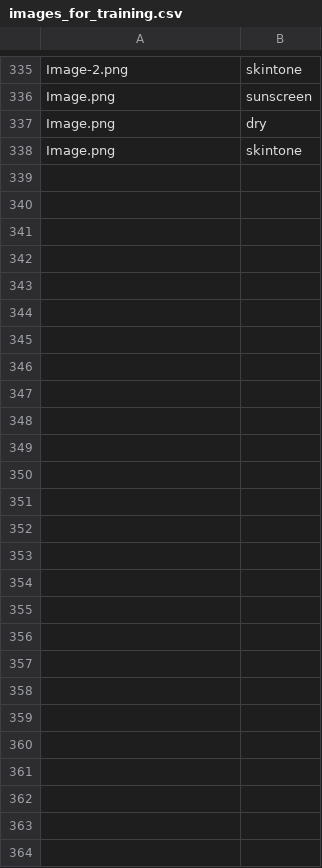
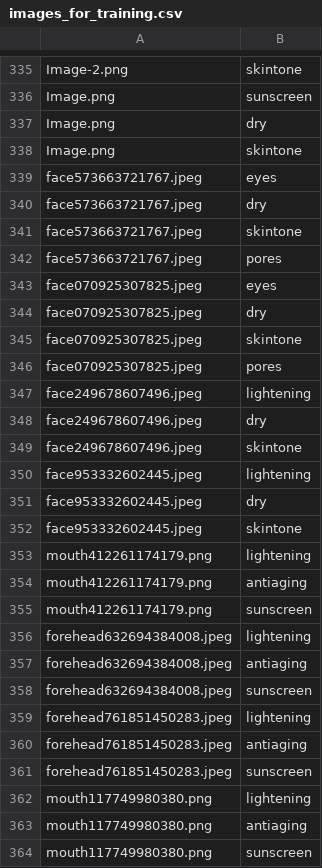
Before and after one commit to keri/personalized_skin_care, a CSV file: website/data/training/images_for_training.csv, drawn as a sheet; only a part is shown, gaps mark what is left out; the diff names each change by its address in the sheet, - before the commit and + after, or states it on an @@ line.

```diff
--- a/website/data/training/images_for_training.csv
+++ b/website/data/training/images_for_training.csv
+row 339: face573663721767.jpeg | eyes
+row 340: face573663721767.jpeg | dry
+row 341: face573663721767.jpeg | skintone
+row 342: face573663721767.jpeg | pores
+row 343: face070925307825.jpeg | eyes
+row 344: face070925307825.jpeg | dry
+row 345: face070925307825.jpeg | skintone
+row 346: face070925307825.jpeg | pores
+row 347: face249678607496.jpeg | lightening
+row 348: face249678607496.jpeg | dry
+row 349: face249678607496.jpeg | skintone
+row 350: face953332602445.jpeg | lightening
+row 351: face953332602445.jpeg | dry
+row 352: face953332602445.jpeg | skintone
+row 353: mouth412261174179.png | lightening
+row 354: mouth412261174179.png | antiaging
+row 355: mouth412261174179.png | sunscreen
+row 356: forehead632694384008.jpeg | lightening
+row 357: forehead632694384008.jpeg | antiaging
+row 358: forehead632694384008.jpeg | sunscreen
+row 359: forehead761851450283.jpeg | lightening
+row 360: forehead761851450283.jpeg | antiaging
+row 361: forehead761851450283.jpeg | sunscreen
+row 362: mouth117749980380.png | lightening
+row 363: mouth117749980380.png | antiaging
+row 364: mouth117749980380.png | sunscreen
```
Also changed, not shown: 20 other files.
